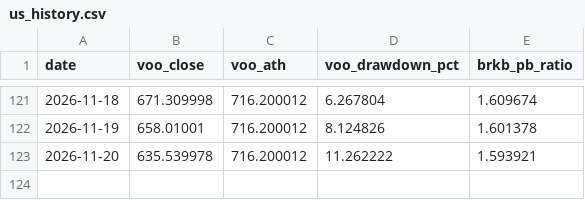
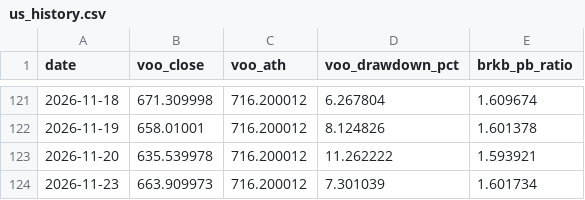
Before and after one commit to wayjustway-ops/Stock_Notice, a CSV file: history/us_history.csv, drawn as a sheet; only a part is shown, gaps mark what is left out; the diff names each change by its address in the sheet, - before the commit and + after, or states it on an @@ line.

```diff
--- a/history/us_history.csv
+++ b/history/us_history.csv
+row 124: 2026-11-23 | 663.909973 | 716.200012 | 7.301039 | 1.601734
```
Also changed, not shown: 1 other file.
